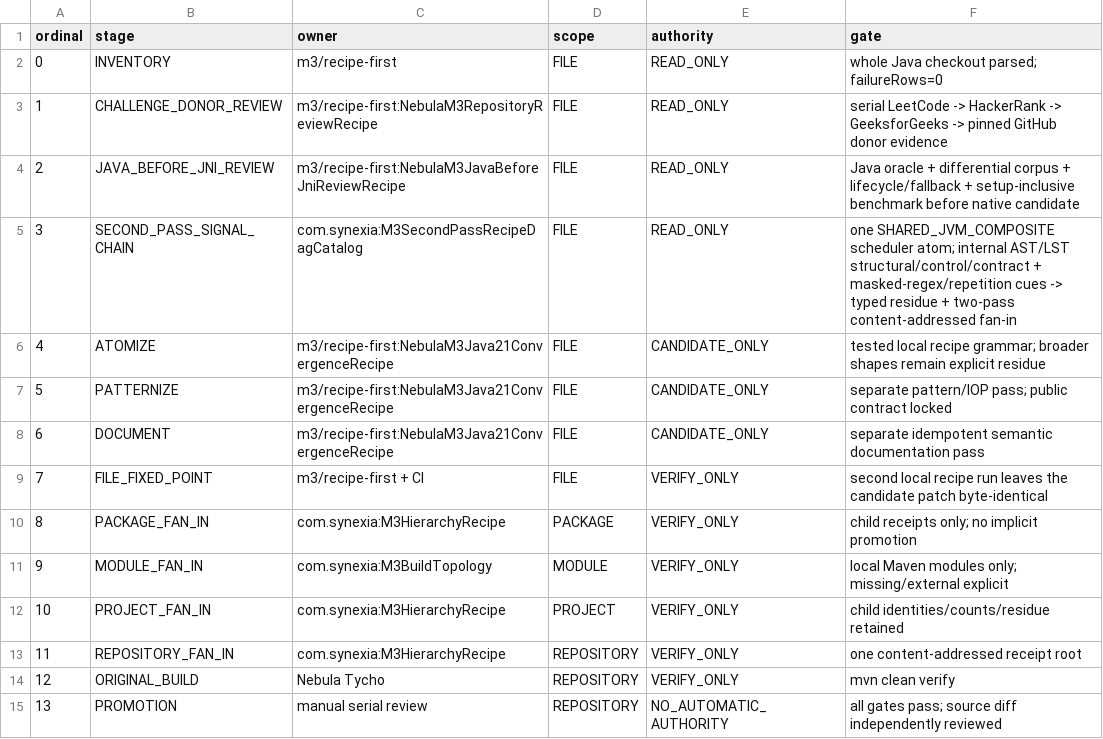
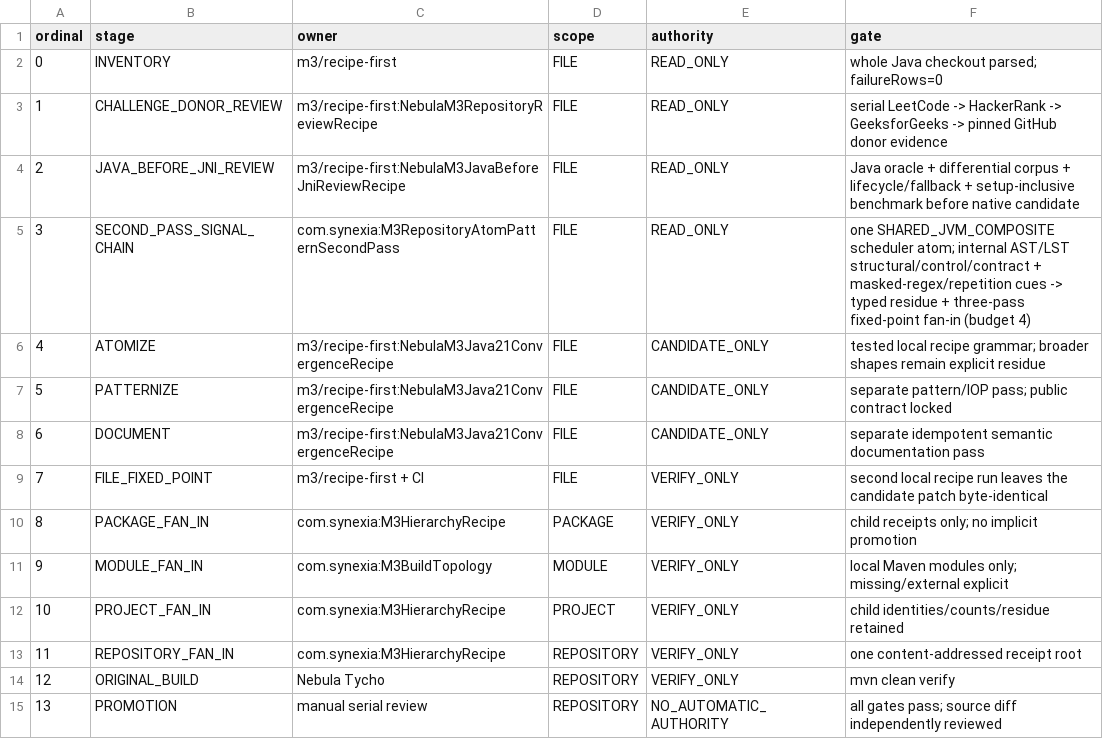
Before and after one commit to hsoliwal/nebula, a TSV file: m3/convergence/PLAN.tsv, drawn as a sheet.

Commit message:
docs(m3): bind Nebula convergence plan to canonical second pass

```diff
--- a/m3/convergence/PLAN.tsv
+++ b/m3/convergence/PLAN.tsv
@@ -4,3 +4,3 @@ ordinal	stage	owner	scope	authority	gate
 2	JAVA_BEFORE_JNI_REVIEW	m3/recipe-first:NebulaM3JavaBeforeJniReviewRecipe	FILE	READ_ONLY	Java oracle + differential corpus + lifecycle/fallback + setup-inclusive benchmark before native candidate
-3	SECOND_PASS_SIGNAL_CHAIN	com.synexia:M3SecondPassRecipeDagCatalog	FILE	READ_ONLY	one SHARED_JVM_COMPOSITE scheduler atom; internal AST/LST structural/control/contract + masked-regex/repetition cues -> typed residue + two-pass content-addressed fan-in
+3	SECOND_PASS_SIGNAL_CHAIN	com.synexia:M3RepositoryAtomPatternSecondPass	FILE	READ_ONLY	one SHARED_JVM_COMPOSITE scheduler atom; internal AST/LST structural/control/contract + masked-regex/repetition cues -> typed residue + three-pass fixed-point fan-in (budget 4)
 4	ATOMIZE	m3/recipe-first:NebulaM3Java21ConvergenceRecipe	FILE	CANDIDATE_ONLY	tested local recipe grammar; broader shapes remain explicit residue
```
